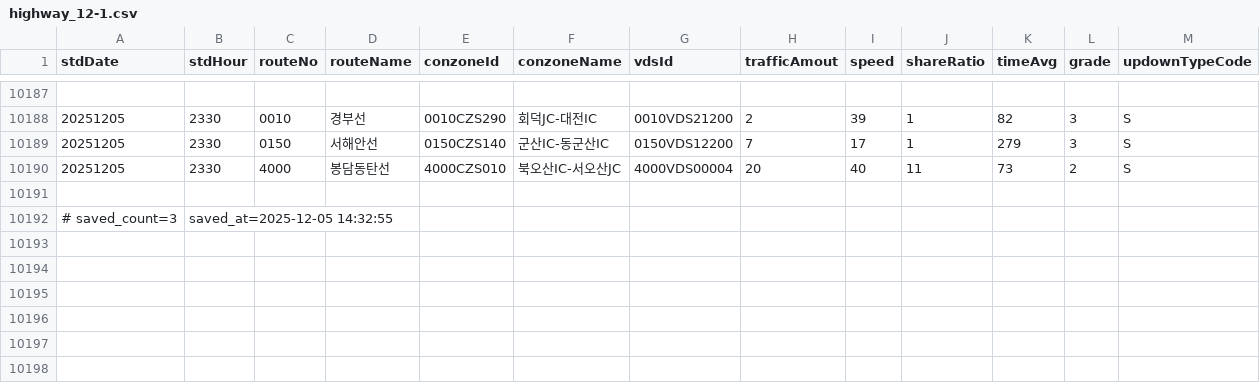
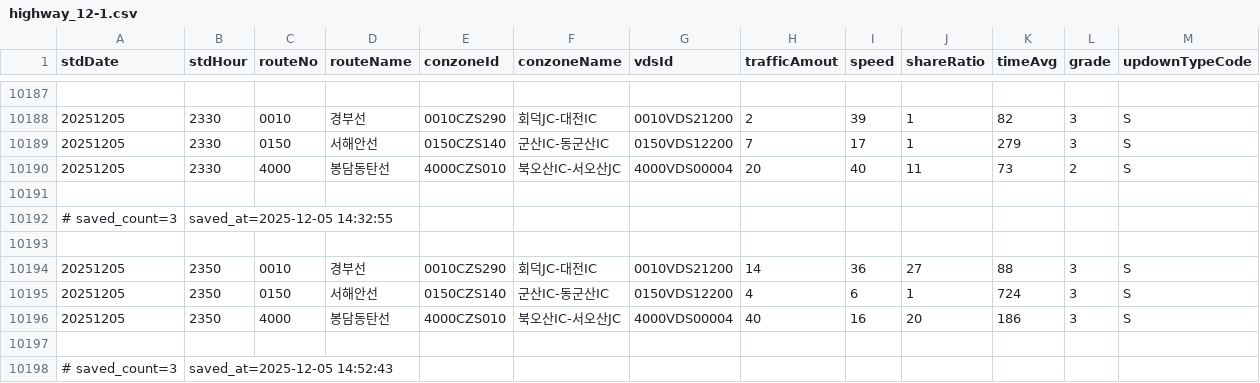
Before and after one commit to otter2023/FlowTrack, a CSV file: highway_12-1.csv, drawn as a sheet; only a part is shown, gaps mark what is left out; the diff names each change by its address in the sheet, - before the commit and + after, or states it on an @@ line.

```diff
--- a/highway_12-1.csv
+++ b/highway_12-1.csv
+row 10193: (empty)
+row 10194: 20251205 | 2350 | 0010 | 경부선 | 0010CZS290 | 회덕JC-대전IC | 0010VDS21200 | 14 | 36 | 27 | 88 | 3 | S
+row 10195: 20251205 | 2350 | 0150 | 서해안선 | 0150CZS140 | 군산IC-동군산IC | 0150VDS12200 | 4 | 6 | 1 | 724 | 3 | S
+row 10196: 20251205 | 2350 | 4000 | 봉담동탄선 | 4000CZS010 | 북오산IC-서오산JC | 4000VDS00004 | 40 | 16 | 20 | 186 | 3 | S
+row 10197: (empty)
+row 10198: # saved_count=3 | saved_at=2025-12-05 14:52:43
```
